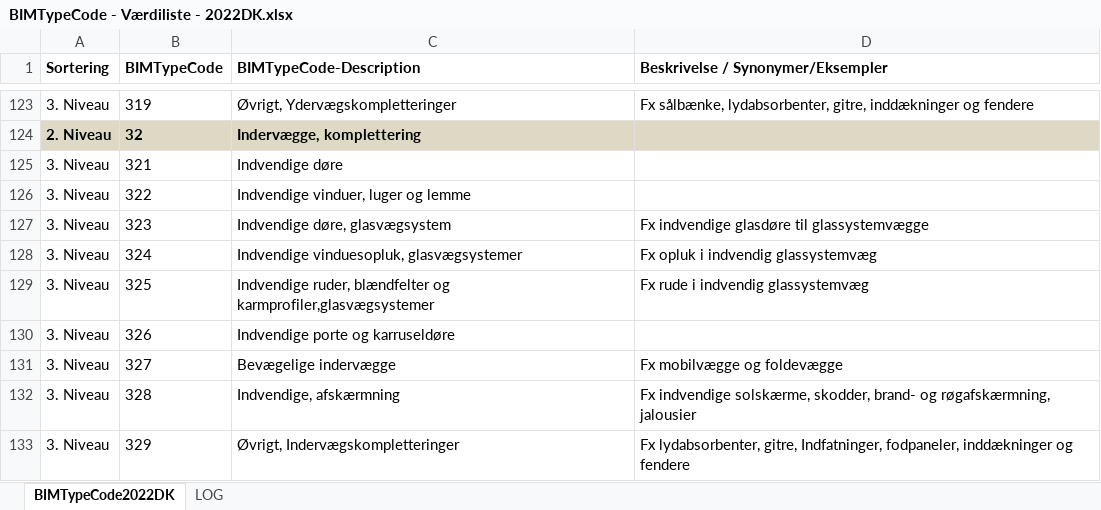
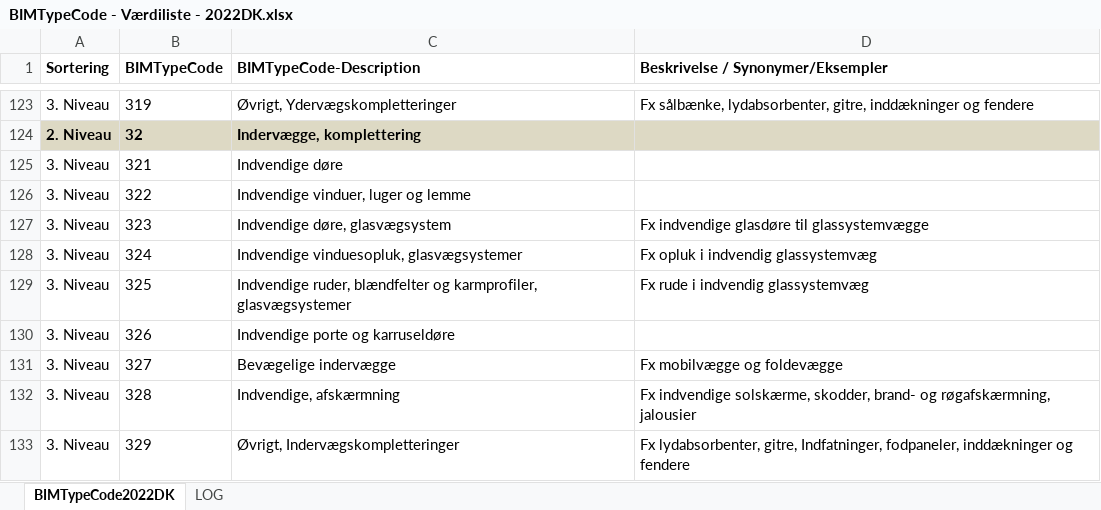
Before and after one commit to bimtypecode/bimtypecode, an Excel workbook: dk/BIMTypeCode - Værdiliste - 2022DK.xlsx, sheet BIMTypeCode2022DK, drawn as a sheet; only a part is shown, gaps mark what is left out; values as stored, in another font and other column widths than the file's, no borders; table styles not drawn; the diff names each change by its address in the sheet, - before the commit and + after, or states it on an @@ line.

```diff
--- a/dk/BIMTypeCode - Værdiliste - 2022DK.xlsx (sheet BIMTypeCode2022DK)
+++ b/dk/BIMTypeCode - Værdiliste - 2022DK.xlsx (sheet BIMTypeCode2022DK)
-C129 (BIMTypeCode-Description): …blændfelter og karmprofiler,glasvægsystemer
+C129 (BIMTypeCode-Description): …blændfelter og karmprofiler, glasvægsystemer
```
Also changed, not shown: sheet LOG, dk/BIMTypeCode - BDA - 2022DK.xlsx, dk/BIMTypeCode - Værdiliste BIMTypeNumber - 2022DK.xlsx, 6 other files.
